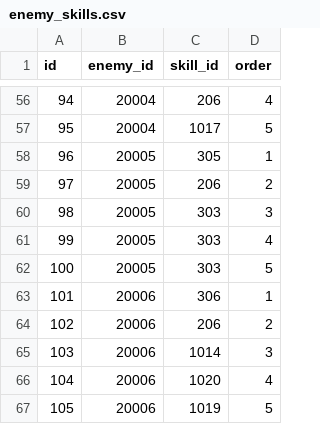
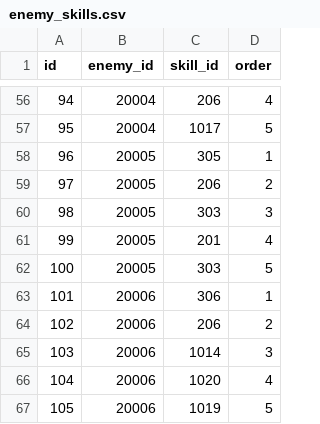
Before and after one commit to jyllsarta/stray-masterdata, a CSV file: seeds/enemy_skills.csv, drawn as a sheet; only a part is shown, gaps mark what is left out.

```diff
--- a/seeds/enemy_skills.csv
+++ b/seeds/enemy_skills.csv
@@ -60,3 +60,3 @@ id,enemy_id,skill_id,order
 98,20005,303,3
-99,20005,303,4
+99,20005,201,4
 100,20005,303,5
```
Also changed, not shown: seeds/cards.csv, seeds/skills.csv.
